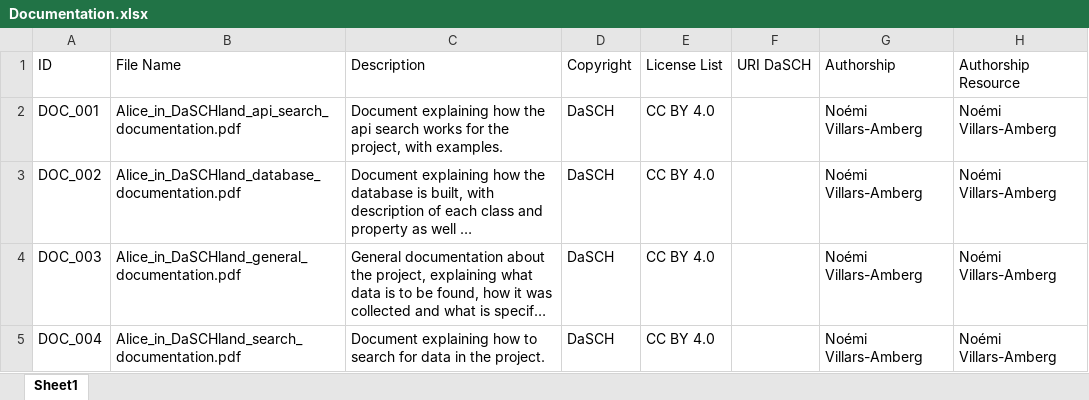
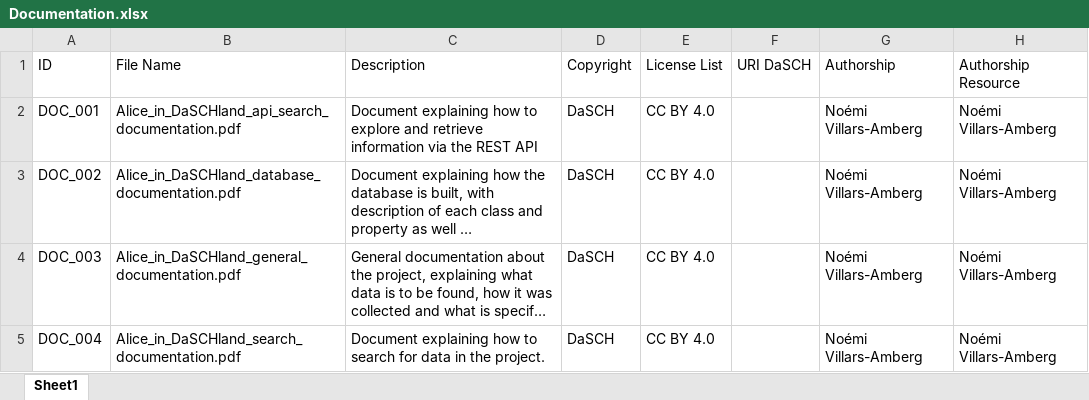
Before and after one commit to dasch-swiss/0854-daschland-scripts, an Excel workbook: data/raw/Documentation.xlsx, sheet Sheet1, drawn as a sheet; long unchanged cells end in …; values as stored, in another font and other column widths than the file's, no borders; table styles not drawn; the diff names each change by its address in the sheet, - before the commit and + after, or states it on an @@ line.

Commit message:
Naming and descriptions update

```diff
--- a/data/raw/Documentation.xlsx (sheet Sheet1)
+++ b/data/raw/Documentation.xlsx (sheet Sheet1)
-C2 (Description): …explaining how the api search works for the project, with examples.
+C2 (Description): …explaining how to explore and retrieve information via the REST API
```
Also changed, not shown: data/raw/Archive.xlsx, 4 other files.
